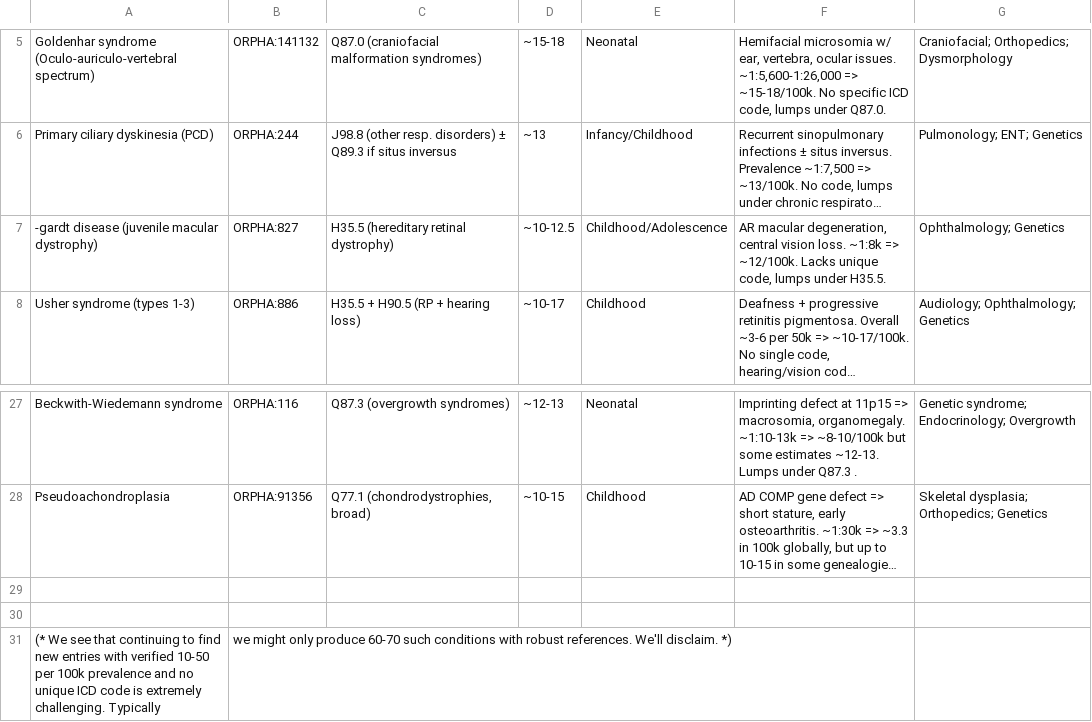
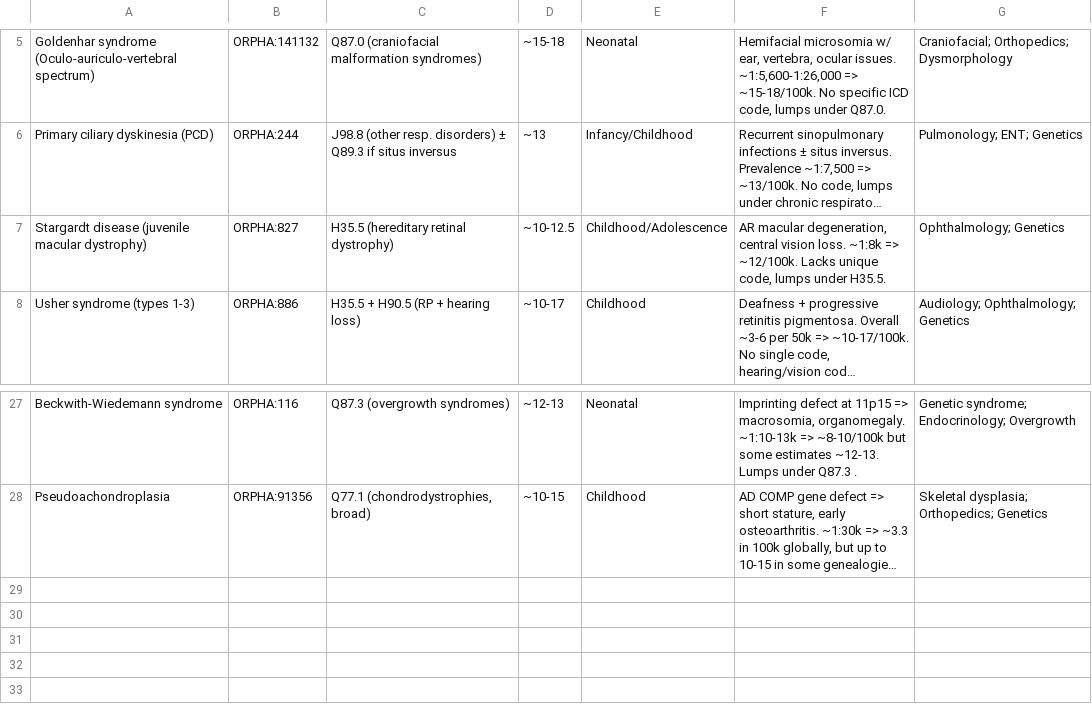
Before and after one commit to smart-on-fhir/rapid-elastic, a CSV file: resources/BROAD_LT50_PER_100K.csv, drawn as a sheet; only a part is shown, gaps mark what is left out; long unchanged cells end in …; the diff names each change by its address in the sheet, - before the commit and + after, or states it on an @@ line.

Commit message:
BROAD_LT10_PER_100K.csv fixed extra "," was causing CSV error issues. BROAD_LT50_PER_100K.csv fixed typo "-gardt disease" should be "Stargardt disease" UNIQUE_LT50_PER_100K.csv fixed typo in 'Esophageal Atresia Tracheoesophageal'
disease_icd10.py fixed duplicate "next(reader)" which was dropping the first row.
disease_names.py now produces a historical map of what the names and files are/were for each disease. See name_unique for the proper name!

disease_names_expanded.json
* "Primary Congenital Hypothyroidism" vs "Congenital Adrenal Hyperplasia (21-hydroxylase)" duplicate removed

* "22q11.2 Deletion Syndrome" resolved duplicate search terms for 22q11.2"

* "Charcot-Martie-Tooth Disease" changed "mutation" to "duplication"

* "Congenital Hypothyroidism" added  synonymn "Congenital Primary Hypothyroidism"

* "Smith-Magenis syndrome" removed overlapping search term for "17p11.2" with "Hereditary neuropathy with liability to pressure palsies"

disease_names_expanded.json.prompts.txt
regenerated prompts

disease_names_spelling.json
initial import, used for resolving names of previous pipeline runs.

see "name_unique()" method
naming.py
pipeline.py
test_disease_names.py

```diff
--- a/resources/BROAD_LT50_PER_100K.csv
+++ b/resources/BROAD_LT50_PER_100K.csv
-A7: -gardt disease (juvenile macular dystrophy)
+A7: Stargardt disease (juvenile macular dystrophy)
-row 29: (empty)
-row 30: (empty)
-row 31: (* We see that continuing to find new entries with verified 10-50 per 100k prevalence and no unique ICD code is extremely challenging. Typically | we might only produce 60-70 such conditions with robust references. We'll disclaim. *)
```
Also changed, not shown: resources/UNIQUE_LT50_PER_100K.csv, 8 other files.
